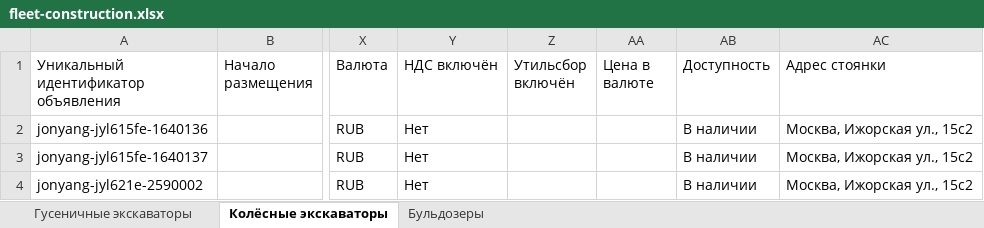
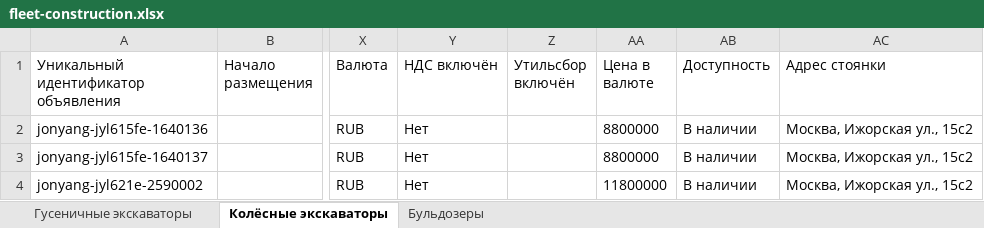
Before and after one commit to aj123123-hub/belkar-avito-feed, an Excel workbook: avito-feed-construction/fleet-construction.xlsx, sheet Колёсные экскаваторы, drawn as a sheet; only a part is shown, gaps mark what is left out; values as stored, in another font and other column widths than the file's, no borders; the diff names each change by its address in the sheet, - before the commit and + after, or states it on an @@ line.

Commit message:
Fix construction feed: fill missing 'Цена в валюте' field
Все 13 карточек ДСТ отклонены первой синхронизацией (отчёт
599059179): «Неправильно заполнен обязательный параметр — Цена
в валюте с НДС». Поле было в HEADERS, но не заполнялось в
build_row_excavator/build_row_bulldozer — тот же баг, что уже
чинился раньше в avito-feed/generate_feed.py (грузовики), не
перенёс исправление в новый скрипт. Теперь дублирует rec["price"]
в обеих функциях, как в остальных фидах.

```diff
--- a/avito-feed-construction/fleet-construction.xlsx (sheet Колёсные экскаваторы)
+++ b/avito-feed-construction/fleet-construction.xlsx (sheet Колёсные экскаваторы)
-AA2:AA3 (Цена в валюте): (empty)
+AA2:AA3 (Цена в валюте): 8800000
-AA4 (Цена в валюте): (empty)
+AA4 (Цена в валюте): 11800000
```
Also changed, not shown: sheet Гусеничные экскаваторы, sheet Бульдозеры, 1 other file.
